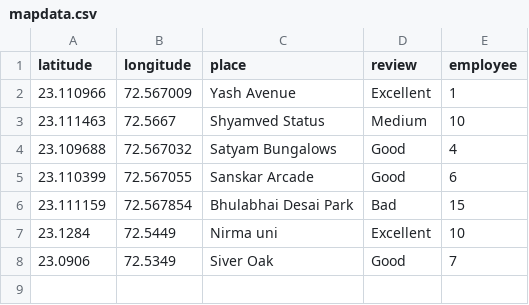
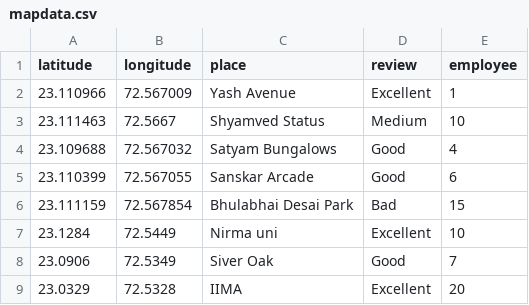
Before and after one commit to Krutarth-Bhatt/Map_Test, a CSV file: mapdata.csv, drawn as a sheet; the diff names each change by its address in the sheet, - before the commit and + after, or states it on an @@ line.

Commit message:
New Data Point

```diff
--- a/mapdata.csv
+++ b/mapdata.csv
+row 9: 23.0329 | 72.5328 | IIMA | Excellent | 20
```
